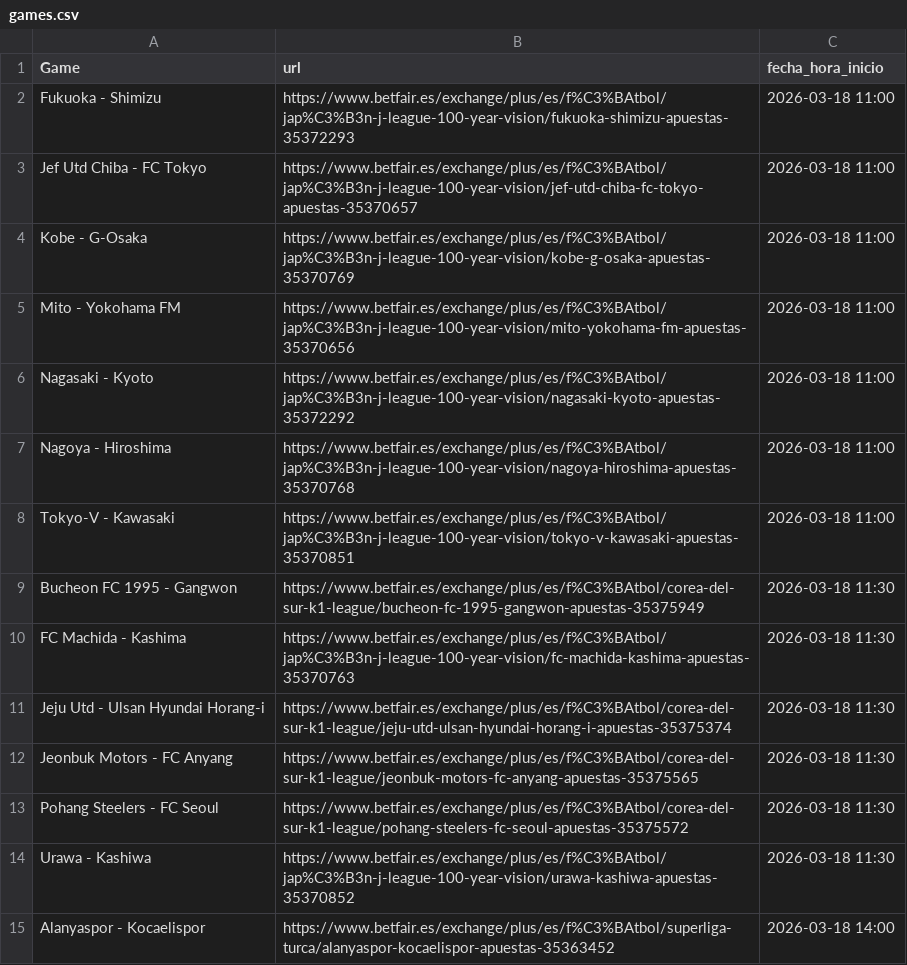
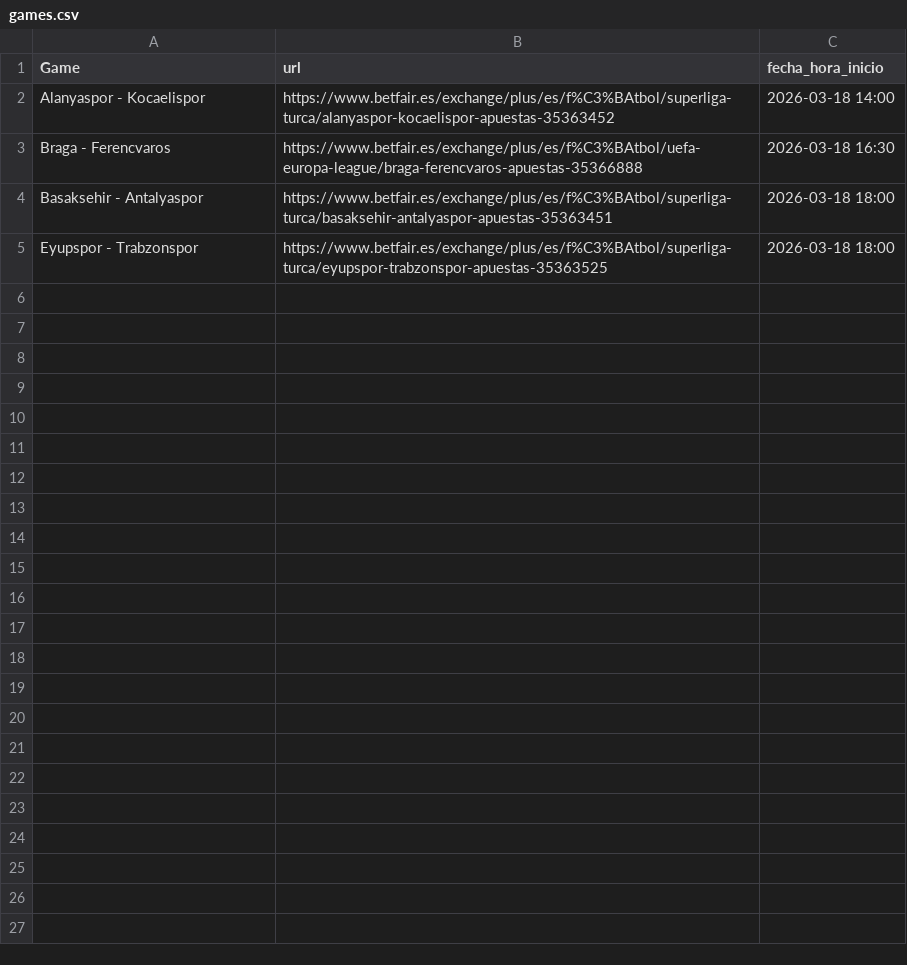
Before and after one commit to ArturoGonzalez1989/Football_Predictions, a CSV file: betfair_scraper/games.csv, drawn as a sheet; removed rows and columns are numbered as before the commit, all else as after; the diff names each change by its address in the sheet, - before the commit and + after, or states it on an @@ line.

```diff
--- a/betfair_scraper/games.csv
+++ b/betfair_scraper/games.csv
-row 2: Fukuoka - Shimizu | https://www.betfair.es/exchange/plus/es/f%C3%BAtbol/jap%C3%B3n-j-league-100-year-vision/fukuoka-shimizu-apuestas-35372293 | 2026-03-18 11:00
-row 3: Jef Utd Chiba - FC Tokyo | https://www.betfair.es/exchange/plus/es/f%C3%BAtbol/jap%C3%B3n-j-league-100-year-vision/jef-utd-chiba-fc-tokyo-apuestas-35370657 | 2026-03-18 11:00
-row 4: Kobe - G-Osaka | https://www.betfair.es/exchange/plus/es/f%C3%BAtbol/jap%C3%B3n-j-league-100-year-vision/kobe-g-osaka-apuestas-35370769 | 2026-03-18 11:00
-row 5: Mito - Yokohama FM | https://www.betfair.es/exchange/plus/es/f%C3%BAtbol/jap%C3%B3n-j-league-100-year-vision/mito-yokohama-fm-apuestas-35370656 | 2026-03-18 11:00
-row 6: Nagasaki - Kyoto | https://www.betfair.es/exchange/plus/es/f%C3%BAtbol/jap%C3%B3n-j-league-100-year-vision/nagasaki-kyoto-apuestas-35372292 | 2026-03-18 11:00
-row 7: Nagoya - Hiroshima | https://www.betfair.es/exchange/plus/es/f%C3%BAtbol/jap%C3%B3n-j-league-100-year-vision/nagoya-hiroshima-apuestas-35370768 | 2026-03-18 11:00
-row 8: Tokyo-V - Kawasaki | https://www.betfair.es/exchange/plus/es/f%C3%BAtbol/jap%C3%B3n-j-league-100-year-vision/tokyo-v-kawasaki-apuestas-35370851 | 2026-03-18 11:00
-row 9: Bucheon FC 1995 - Gangwon | https://www.betfair.es/exchange/plus/es/f%C3%BAtbol/corea-del-sur-k1-league/bucheon-fc-1995-gangwon-apuestas-35375949 | 2026-03-18 11:30
-row 10: FC Machida - Kashima | https://www.betfair.es/exchange/plus/es/f%C3%BAtbol/jap%C3%B3n-j-league-100-year-vision/fc-machida-kashima-apuestas-35370763 | 2026-03-18 11:30
-row 11: Jeju Utd - Ulsan Hyundai Horang-i | https://www.betfair.es/exchange/plus/es/f%C3%BAtbol/corea-del-sur-k1-league/jeju-utd-ulsan-hyundai-horang-i-apuestas-35375374 | 2026-03-18 11:30
-row 12: Jeonbuk Motors - FC Anyang | https://www.betfair.es/exchange/plus/es/f%C3%BAtbol/corea-del-sur-k1-league/jeonbuk-motors-fc-anyang-apuestas-35375565 | 2026-03-18 11:30
-row 13: Pohang Steelers - FC Seoul | https://www.betfair.es/exchange/plus/es/f%C3%BAtbol/corea-del-sur-k1-league/pohang-steelers-fc-seoul-apuestas-35375572 | 2026-03-18 11:30
-row 14: Urawa - Kashiwa | https://www.betfair.es/exchange/plus/es/f%C3%BAtbol/jap%C3%B3n-j-league-100-year-vision/urawa-kashiwa-apuestas-35370852 | 2026-03-18 11:30
+row 3: Braga - Ferencvaros | https://www.betfair.es/exchange/plus/es/f%C3%BAtbol/uefa-europa-league/braga-ferencvaros-apuestas-35366888 | 2026-03-18 16:30
+row 4: Basaksehir - Antalyaspor | https://www.betfair.es/exchange/plus/es/f%C3%BAtbol/superliga-turca/basaksehir-antalyaspor-apuestas-35363451 | 2026-03-18 18:00
+row 5: Eyupspor - Trabzonspor | https://www.betfair.es/exchange/plus/es/f%C3%BAtbol/superliga-turca/eyupspor-trabzonspor-apuestas-35363525 | 2026-03-18 18:00
```
Also changed, not shown: betfair_scraper/data/presets/preset_max_pl.csv, betfair_scraper/data/presets/preset_max_roi.csv, 41 other files.
